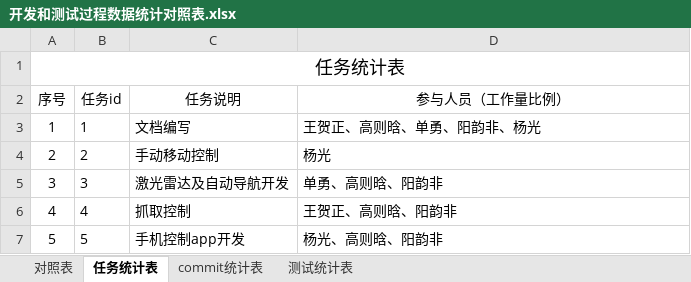
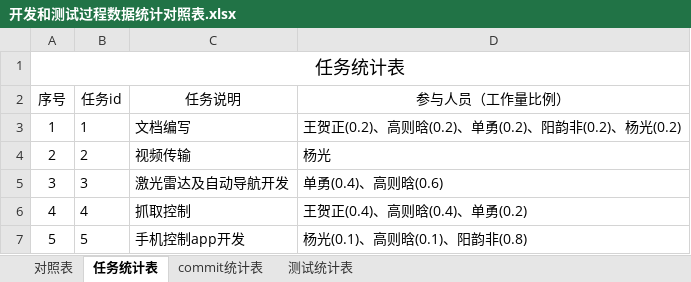
Before and after one commit to sebuaa2019/Team13, an Excel workbook: Documents/开发和测试过程数据统计对照表.xlsx, sheet 任务统计表, drawn as a sheet; values as stored, in another font and other column widths than the file's, no borders; the diff names each change by its address in the sheet, - before the commit and + after, or states it on an @@ line.

```diff
--- a/Documents/开发和测试过程数据统计对照表.xlsx (sheet 任务统计表)
+++ b/Documents/开发和测试过程数据统计对照表.xlsx (sheet 任务统计表)
-D3 (参与人员（工作量比例）): 王贺正、高则晗、单勇、阳韵非、杨光
+D3 (参与人员（工作量比例）): 王贺正(0.2)、高则晗(0.2)、单勇(0.2)、阳韵非(0.2)、杨光(0.2)
-C4 (任务说明): 手动移动控制
+C4 (任务说明): 视频传输
-D5 (参与人员（工作量比例）): 单勇、高则晗、阳韵非
+D5 (参与人员（工作量比例）): 单勇(0.4)、高则晗(0.6)
-D6 (参与人员（工作量比例）): 王贺正、高则晗、阳韵非
+D6 (参与人员（工作量比例）): 王贺正(0.4)、高则晗(0.4)、单勇(0.2)
-D7 (参与人员（工作量比例）): 杨光、高则晗、阳韵非
+D7 (参与人员（工作量比例）): 杨光(0.1)、高则晗(0.1)、阳韵非(0.8)
```
Also changed, not shown: sheet 对照表, sheet commit统计表.
